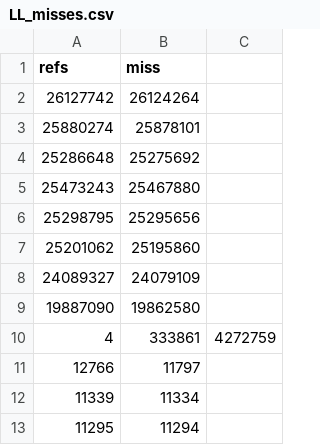
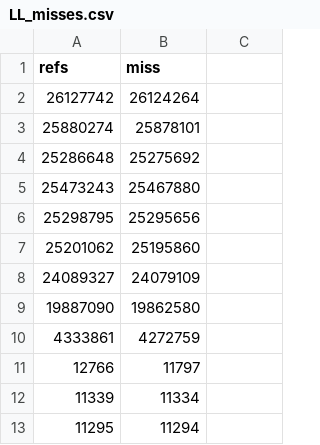
Before and after one commit to gabrielms98/perf-benchmarks, a CSV file: lista/LL_misses.csv, drawn as a sheet; removed rows and columns are numbered as before the commit, all else as after; the diff names each change by its address in the sheet, - before the commit and + after, or states it on an @@ line.

Commit message:
cu

```diff
--- a/lista/LL_misses.csv
+++ b/lista/LL_misses.csv
-row 10: 4 | 333861 | 4272759
+row 10: 4333861 | 4272759
```
